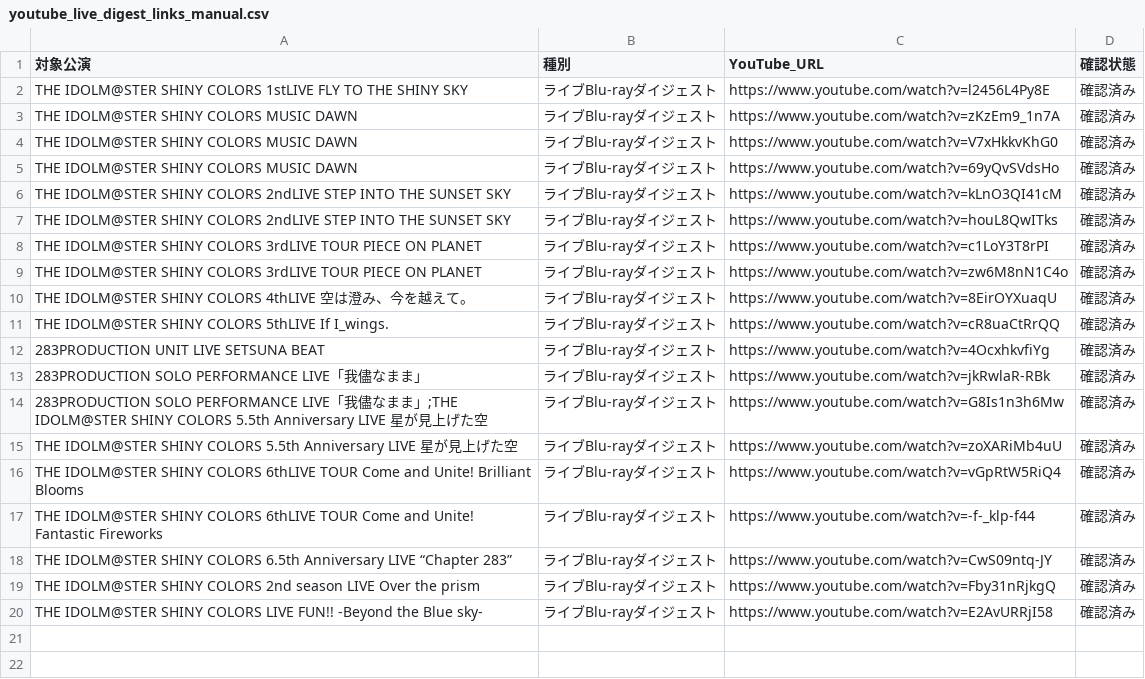
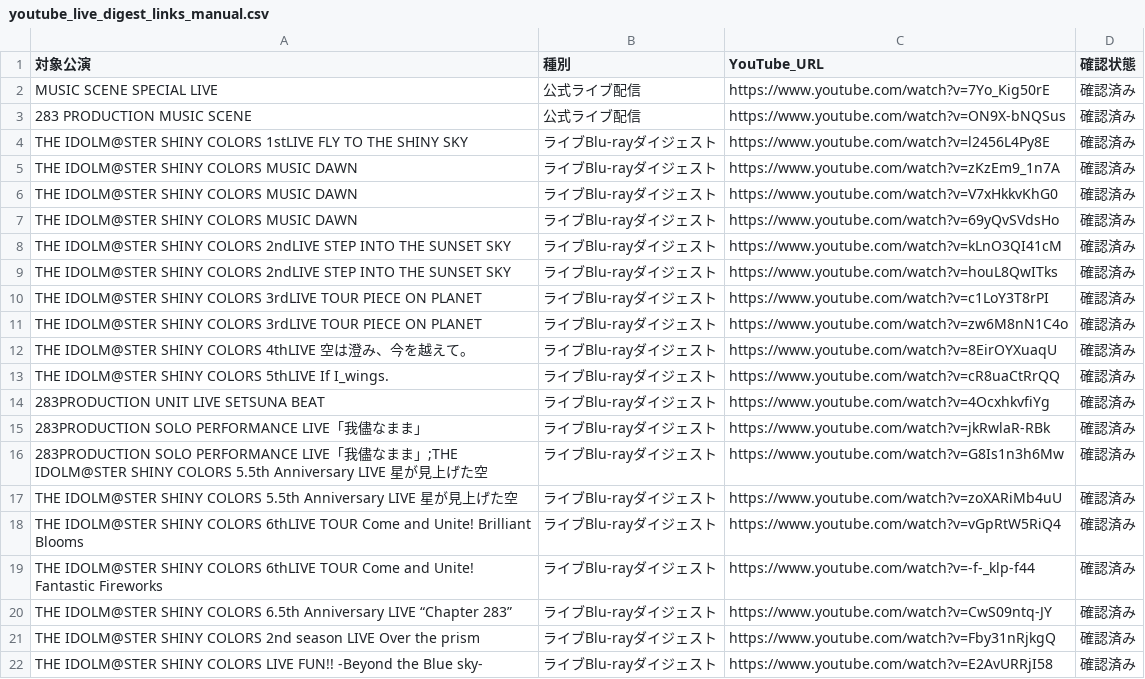
Before and after one commit to seinarish/shiny-colors-live-database, a CSV file: youtube_live_digest_links_manual.csv, drawn as a sheet; the diff names each change by its address in the sheet, - before the commit and + after, or states it on an @@ line.

Commit message:
Add MUSIC SCENE live archives

```diff
--- a/youtube_live_digest_links_manual.csv
+++ b/youtube_live_digest_links_manual.csv
+row 2: MUSIC SCENE SPECIAL LIVE | 公式ライブ配信 | https://www.youtube.com/watch?v=7Yo_Kig50rE | 確認済み
+row 3: 283 PRODUCTION MUSIC SCENE | 公式ライブ配信 | https://www.youtube.com/watch?v=ON9X-bNQSus | 確認済み
```
